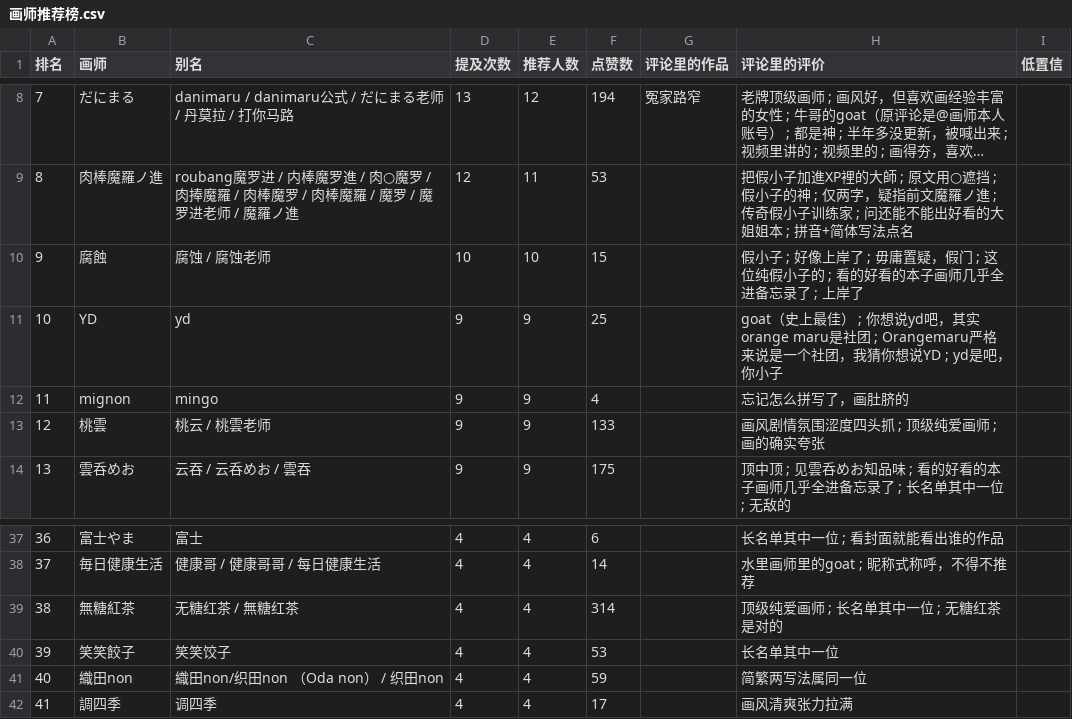
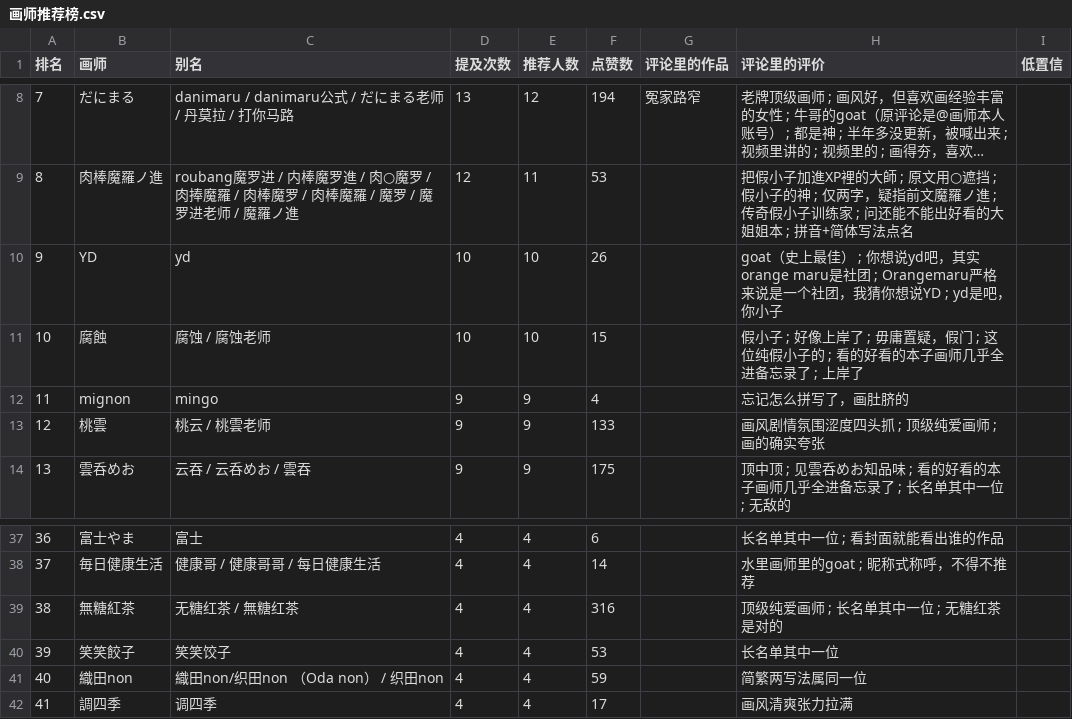
Before and after one commit to me1dlinger/bili-painter-recs, a CSV file: 画师推荐榜.csv, drawn as a sheet; only a part is shown, gaps mark what is left out; long unchanged cells end in …; removed rows and columns are numbered as before the commit, all else as after; the diff names each change by its address in the sheet, - before the commit and + after, or states it on an @@ line.

Commit message:
data: 更新评论区画师数据 2026-11-03 20:01

```diff
--- a/画师推荐榜.csv
+++ b/画师推荐榜.csv
+row 10: 9 | YD | yd | 10 | 10 | 26 |  | goat（史上最佳） ; 你想说yd吧，其实orange maru是社团 ; Orangemaru严格来说是一个社团，我猜你想说YD ; yd是吧，你小子
@@ column A (排名) renumbered in row 11 @@
-row 11: 10 | YD | yd | 9 | 9 | 25 |  | goat（史上最佳） ; 你想说yd吧，其实orange maru是社团 ; Orangemaru严格来说是一个社团，我猜你想说YD ; yd是吧，你小子
-F39 (点赞数): 314
+F39 (点赞数): 316
```
Also changed, not shown: 8 other files.
